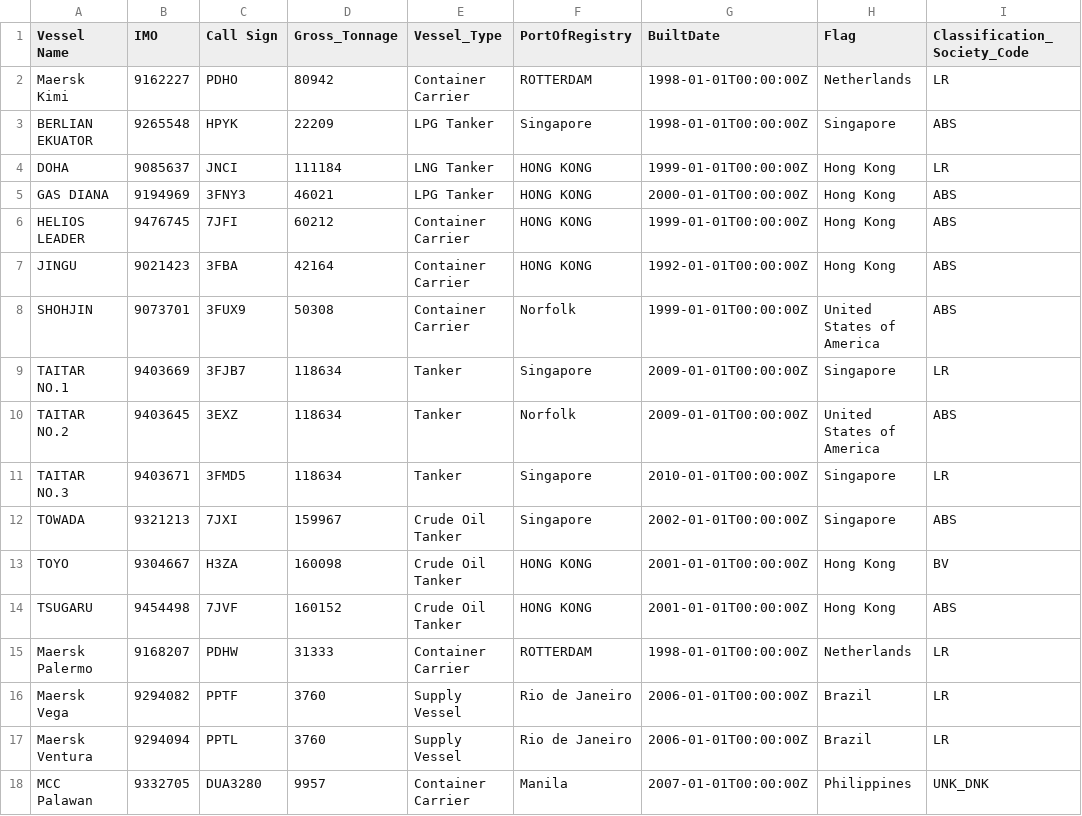
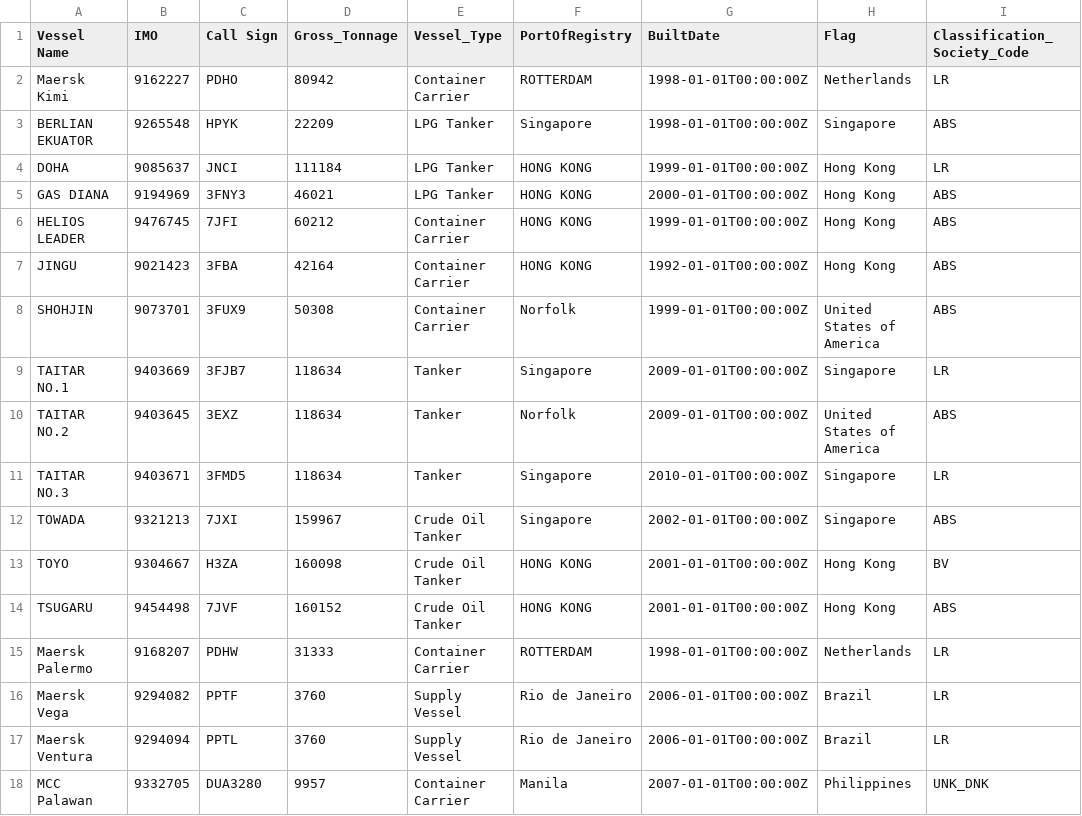
Before and after one commit to winnielin/vessel, a CSV file: VesselData.csv, drawn as a sheet.

```diff
--- a/VesselData.csv
+++ b/VesselData.csv
@@ -3,3 +3,3 @@ Maersk Kimi,9162227,PDHO,80942,Container Carrier,ROTTERDAM,1998-01-01T00:00:00Z,
 BERLIAN EKUATOR,9265548,HPYK,22209,LPG Tanker,Singapore,1998-01-01T00:00:00Z,Singapore,ABS
-DOHA,9085637,JNCI,111184,LNG Tanker,HONG KONG,1999-01-01T00:00:00Z,Hong Kong,LR
+DOHA,9085637,JNCI,111184,LPG Tanker,HONG KONG,1999-01-01T00:00:00Z,Hong Kong,LR
 GAS DIANA,9194969,3FNY3,46021,LPG Tanker,HONG KONG,2000-01-01T00:00:00Z,Hong Kong,ABS
```
Also changed, not shown: 5 other files.
